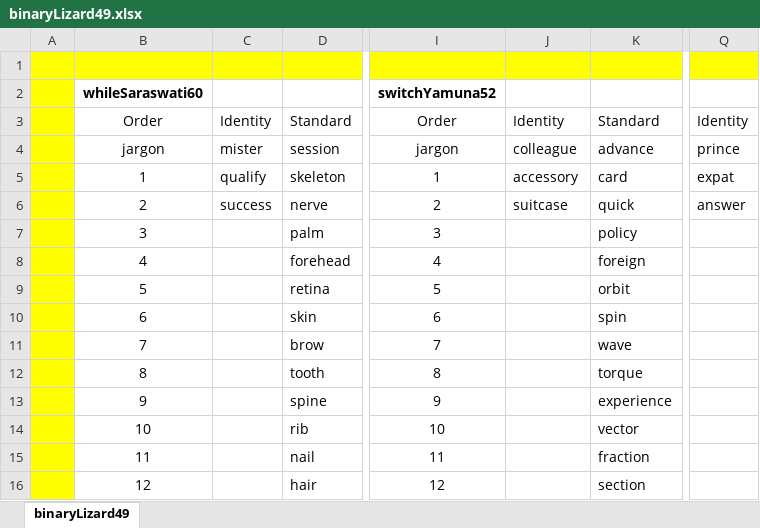
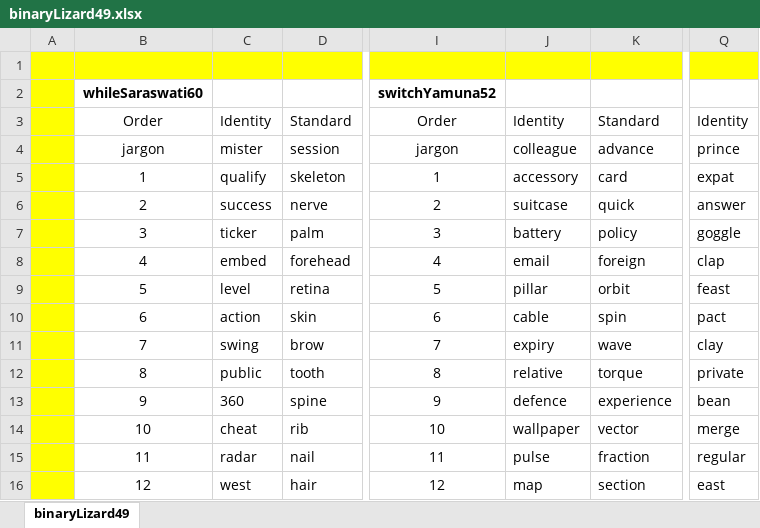
Before and after one commit to openroot/onlyIf31, an Excel workbook: binaryLizard49/binaryLizard49.xlsx, sheet binaryLizard49, drawn as a sheet; only a part is shown, gaps mark what is left out; values as stored, in another font and other column widths than the file's, no borders; charts and pictures not drawn; the diff covers the shown part only; the diff names each change by its address in the sheet, - before the commit and + after, or states it on an @@ line.

```diff
--- a/binaryLizard49/binaryLizard49.xlsx (sheet binaryLizard49)
+++ b/binaryLizard49/binaryLizard49.xlsx (sheet binaryLizard49)
-C7: (empty)
+C7: ticker
-J7: (empty)
+J7: battery
-Q7: (empty)
+Q7: goggle
-C8: (empty)
+C8: embed
-J8: (empty)
+J8: email
-Q8: (empty)
+Q8: clap
-C9: (empty)
+C9: level
-J9: (empty)
+J9: pillar
-Q9: (empty)
+Q9: feast
-C10: (empty)
+C10: action
-J10: (empty)
+J10: cable
-Q10: (empty)
+Q10: pact
-C11: (empty)
+C11: swing
-J11: (empty)
+J11: expiry
-Q11: (empty)
+Q11: clay
-C12: (empty)
+C12: public
-J12: (empty)
+J12: relative
-Q12: (empty)
+Q12: private
-C13: (empty)
+C13: 360
-J13: (empty)
+J13: defence
-Q13: (empty)
+Q13: bean
-C14: (empty)
+C14: cheat
-J14: (empty)
+J14: wallpaper
-Q14: (empty)
+Q14: merge
-C15: (empty)
+C15: radar
-J15: (empty)
+J15: pulse
-Q15: (empty)
+Q15: regular
-C16: (empty)
+C16: west
-J16: (empty)
+J16: map
-Q16: (empty)
+Q16: east
```
Also changed, not shown: 6 edited cells elsewhere in this sheet, 4 other files.
